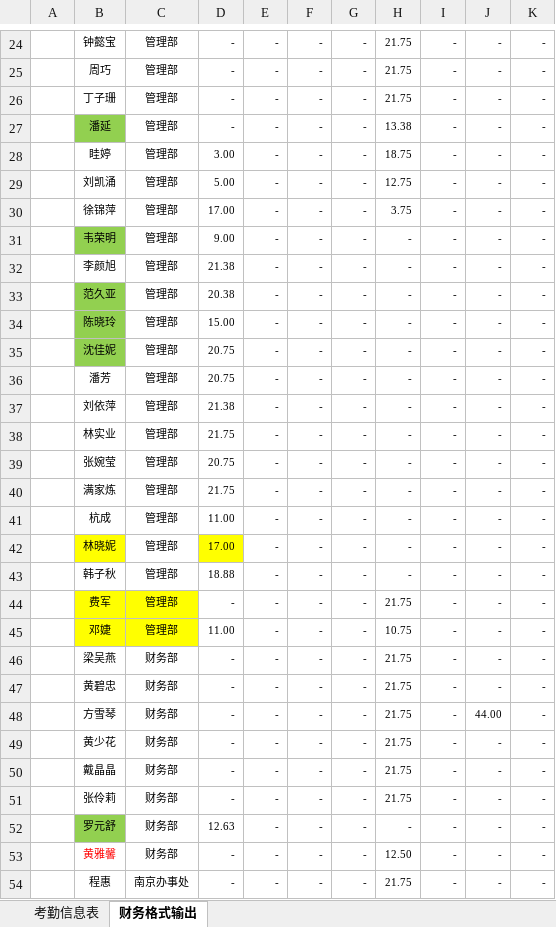
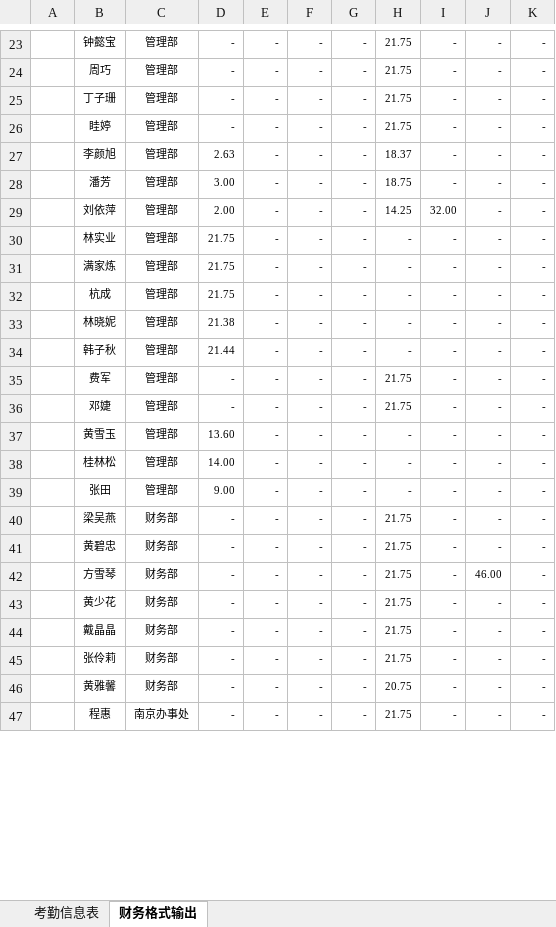
Before and after one commit to jollitycn/mergeExxcel, an Excel workbook: MergeExcel/考勤/333.xlsx, sheet 财务格式输出, drawn as a sheet; only a part is shown, gaps mark what is left out; values as stored, in another font and other column widths than the file's, no borders; conditional formats not drawn; removed rows and columns are numbered as before the commit, all else as after; the diff covers the shown part only; the diff names each change by its address in the sheet, - before the commit and + after, or states it on an @@ line.

```diff
--- a/MergeExcel/考勤/333.xlsx (sheet 财务格式输出)
+++ b/MergeExcel/考勤/333.xlsx (sheet 财务格式输出)
-row 27:  | 潘延 | 管理部 | - | - | - | - | 13.38 | - | - | -
-D26: 3.00
+D26: -
-H26: 18.75
+H26: 21.75
-row 29:  | 刘凯涌 | 管理部 | 5.00 | - | - | - | 12.75 | - | - | -
-row 30:  | 徐锦萍 | 管理部 | 17.00 | - | - | - | 3.75 | - | - | -
-row 31:  | 韦荣明 | 管理部 | 9.00 | - | - | - | - | - | - | -
-D27: 21.38
+D27: 2.63
-H27: -
+H27: 18.37
-row 33:  | 范久亚 | 管理部 | 20.38 | - | - | - | - | - | - | -
-row 34:  | 陈晓玲 | 管理部 | 15.00 | - | - | - | - | - | - | -
-row 35:  | 沈佳妮 | 管理部 | 20.75 | - | - | - | - | - | - | -
-D28: 20.75
+D28: 3.00
-H28: -
+H28: 18.75
-D29: 21.38
+D29: 2.00
-H29: -
+H29: 14.25
-I29: -
+I29: 32.00
-row 39:  | 张婉莹 | 管理部 | 20.75 | - | - | - | - | - | - | -
-D32: 11.00
+D32: 21.75
-B33 fill: #FFFF00
+B33 fill: none
-D33: 17.00
+D33: 21.38
-D33 fill: #FFFF00
+D33 fill: none
-D34: 18.88
+D34: 21.44
-B35:C36 fill: #FFFF00
+B35:C36 fill: none
-D36: 11.00
+D36: -
-H36: 10.75
+H36: 21.75
+row 37:  | 黄雪玉 | 管理部 | 13.60 | - | - | - | - | - | - | -
+row 38:  | 桂林松 | 管理部 | 14.00 | - | - | - | - | - | - | -
+row 39:  | 张田 | 管理部 | 9.00 | - | - | - | - | - | - | -
-J42: 44.00
+J42: 46.00
-row 52:  | 罗元舒 | 财务部 | 12.63 | - | - | - | - | - | - | -
-B46 text colour: #FF0000
+B46 text colour: black
-H46: 12.50
+H46: 20.75
```
Also changed, not shown: 15 added rows, 30 removed rows, 74 edited cells and cell formats elsewhere in this sheet, sheet 考勤信息表, 14 other files.
